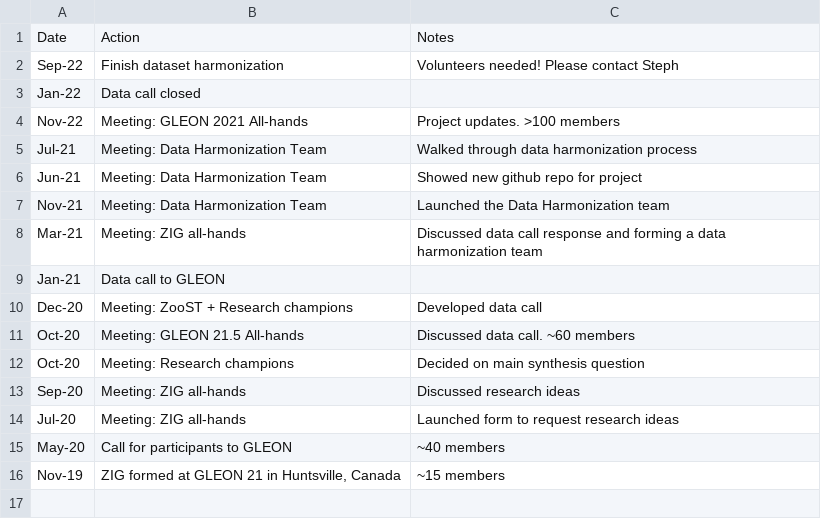
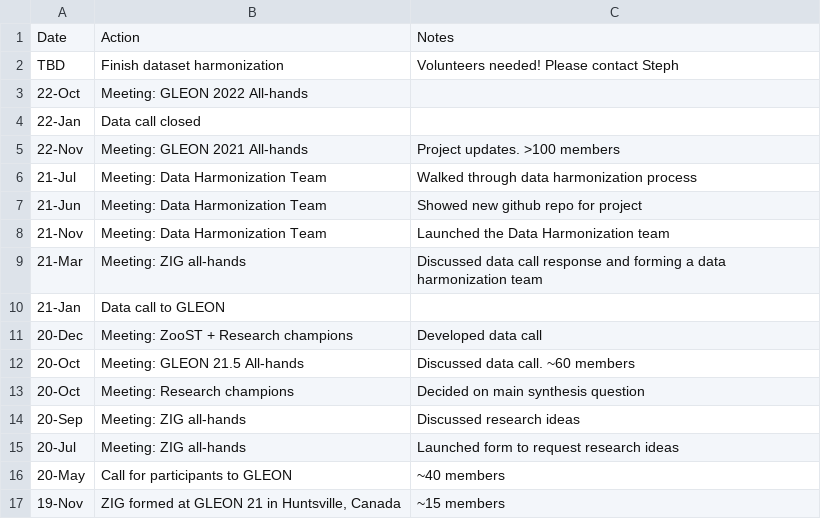
Before and after one commit to sfigary/website, a CSV file: project_log.csv, drawn as a sheet.

```diff
--- a/project_log.csv
+++ b/project_log.csv
@@ -1,16 +1,17 @@
 Date,Action,Notes
-Sep-22,Finish dataset harmonization,Volunteers needed! Please contact Steph
-Jan-22,Data call closed,
-Nov-22,Meeting: GLEON 2021 All-hands,Project updates. >100 members
-Jul-21,Meeting: Data Harmonization Team,Walked through data harmonization process
-Jun-21,Meeting: Data Harmonization Team,Showed new github repo for project
-Nov-21,Meeting: Data Harmonization Team,Launched the Data Harmonization team
-Mar-21,Meeting: ZIG all-hands,Discussed data call response and forming a data harmonization team
-Jan-21,Data call to GLEON ,
-Dec-20,Meeting: ZooST + Research champions,Developed data call
-Oct-20,Meeting: GLEON 21.5 All-hands,Discussed data call. ~60 members
-Oct-20,Meeting: Research champions ,Decided on main synthesis question
-Sep-20,Meeting: ZIG all-hands,Discussed research ideas
-Jul-20,Meeting: ZIG all-hands,Launched form to request research ideas
-May-20,Call for participants to GLEON ,~40 members
-Nov-19,"ZIG formed at GLEON 21 in Huntsville, Canada ",~15 members
+TBD,Finish dataset harmonization,Volunteers needed! Please contact Steph
+22-Oct,Meeting: GLEON 2022 All-hands,
+22-Jan,Data call closed,
+22-Nov,Meeting: GLEON 2021 All-hands,Project updates. >100 members
+21-Jul,Meeting: Data Harmonization Team,Walked through data harmonization process
+21-Jun,Meeting: Data Harmonization Team,Showed new github repo for project
+21-Nov,Meeting: Data Harmonization Team,Launched the Data Harmonization team
+21-Mar,Meeting: ZIG all-hands,Discussed data call response and forming a data harmonization team
+21-Jan,Data call to GLEON ,
+20-Dec,Meeting: ZooST + Research champions,Developed data call
+20-Oct,Meeting: GLEON 21.5 All-hands,Discussed data call. ~60 members
+20-Oct,Meeting: Research champions ,Decided on main synthesis question
+20-Sep,Meeting: ZIG all-hands,Discussed research ideas
+20-Jul,Meeting: ZIG all-hands,Launched form to request research ideas
+20-May,Call for participants to GLEON ,~40 members
+19-Nov,"ZIG formed at GLEON 21 in Huntsville, Canada ",~15 members
```
Also changed, not shown: 3 other files.
